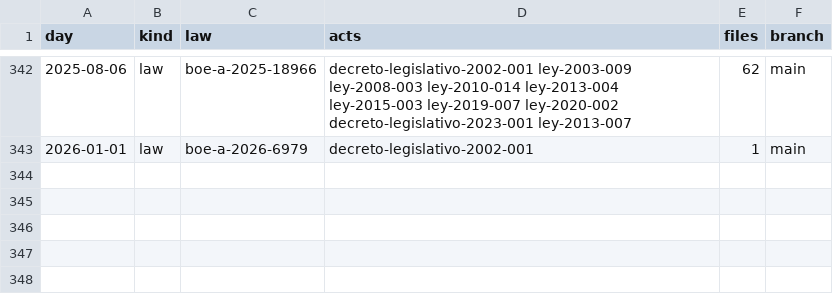
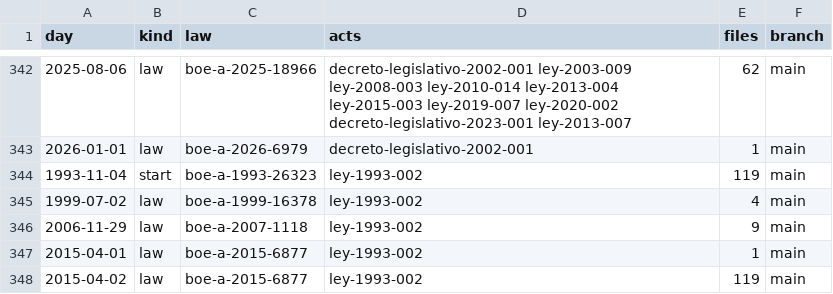
Before and after one commit to lexifina/spain-castile-la-mancha-law, a CSV file: data/commits.csv, drawn as a sheet; only a part is shown, gaps mark what is left out.

Commit message:
Documentation, tables, tools and REPRODUCE.md
Appended 5 commits to fdc299f4c937; corpus sha256 8c70cbdbf8c094c8387b90706d76692f0ce3a23d53598e8d3a152eeb89dc782d, data retrieved 2026-10-30.

```diff
--- a/data/commits.csv
+++ b/data/commits.csv
@@ -343 +343,6 @@ day,kind,law,acts,files,branch
 2026-01-01,law,boe-a-2026-6979,decreto-legislativo-2002-001,1,main
+1993-11-04,start,boe-a-1993-26323,ley-1993-002,119,main
+1999-07-02,law,boe-a-1999-16378,ley-1993-002,4,main
+2006-11-29,law,boe-a-2007-1118,ley-1993-002,9,main
+2015-04-01,law,boe-a-2015-6877,ley-1993-002,1,main
+2015-04-02,law,boe-a-2015-6877,ley-1993-002,119,main
```
Also changed, not shown: data/laws.csv, 15 other files.
